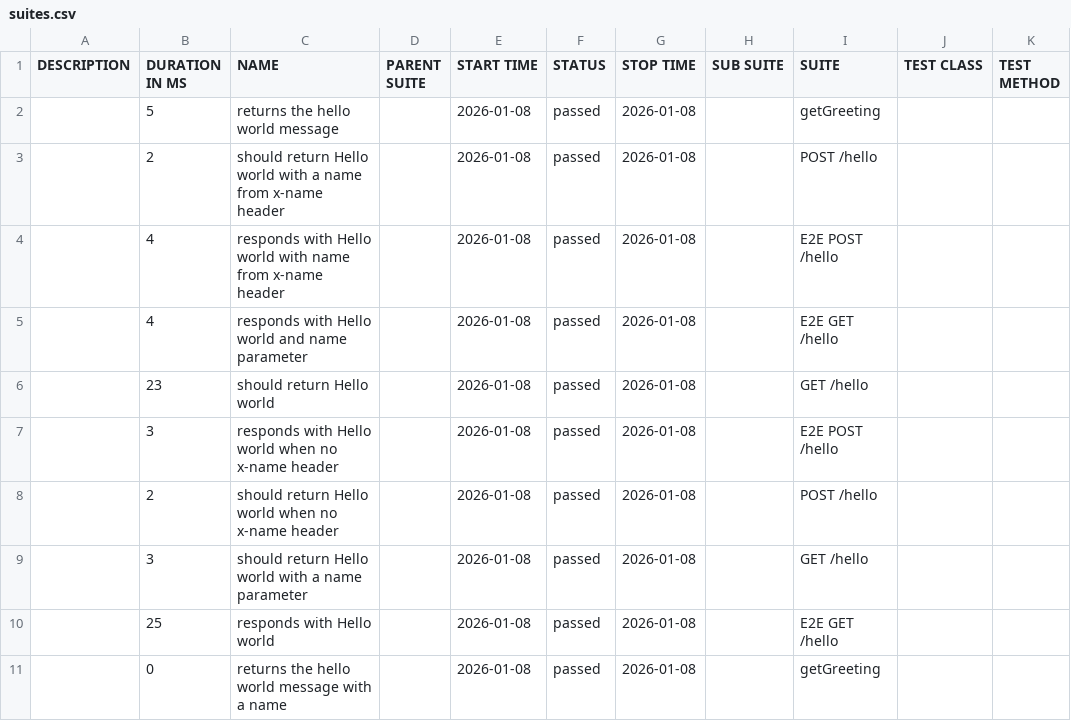
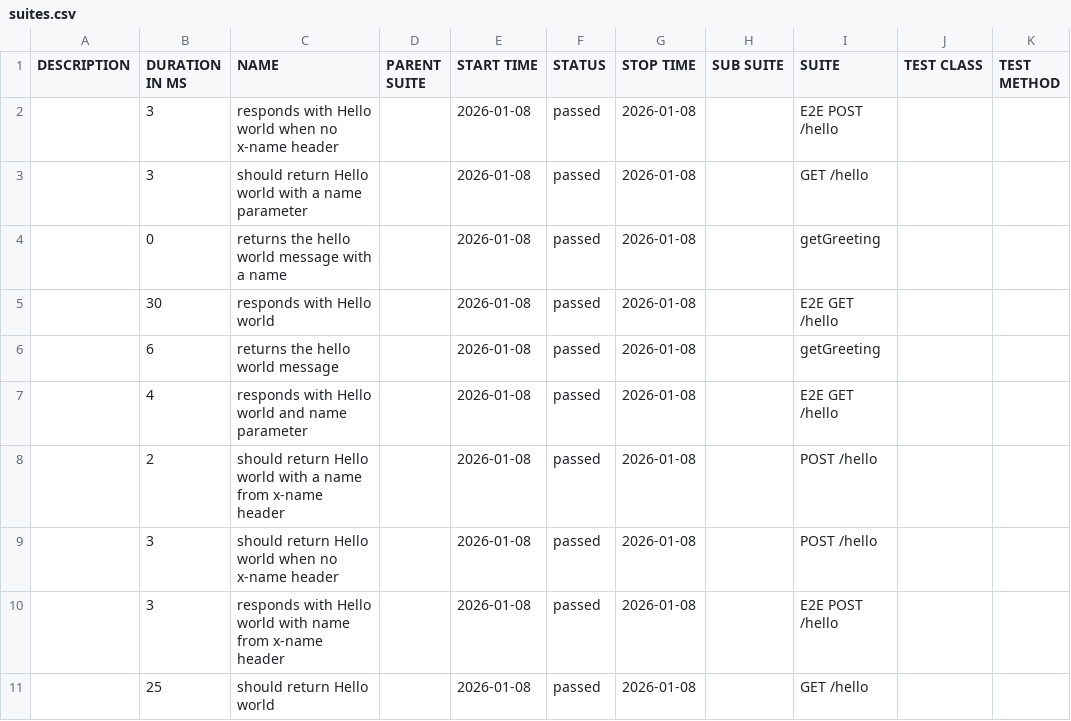
Before and after one commit to maxime67/cicd-tp, a CSV file: allure-report/data/suites.csv, drawn as a sheet.

```diff
--- a/allure-report/data/suites.csv
+++ b/allure-report/data/suites.csv
@@ -1,11 +1,11 @@
 "DESCRIPTION","DURATION IN MS","NAME","PARENT SUITE","START TIME","STATUS","STOP TIME","SUB SUITE","SUITE","TEST CLASS","TEST METHOD"
-"","5","returns the hello world message","","2026-01-08","passed","2026-01-08","","getGreeting","",""
+"","3","responds with Hello world when no x-name header","","2026-01-08","passed","2026-01-08","","E2E POST /hello","",""
+"","3","should return Hello world with a name parameter","","2026-01-08","passed","2026-01-08","","GET /hello","",""
+"","0","returns the hello world message with a name","","2026-01-08","passed","2026-01-08","","getGreeting","",""
+"","30","responds with Hello world","","2026-01-08","passed","2026-01-08","","E2E GET /hello","",""
+"","6","returns the hello world message","","2026-01-08","passed","2026-01-08","","getGreeting","",""
+"","4","responds with Hello world and name parameter","","2026-01-08","passed","2026-01-08","","E2E GET /hello","",""
 "","2","should return Hello world with a name from x-name header","","2026-01-08","passed","2026-01-08","","POST /hello","",""
-"","4","responds with Hello world with name from x-name header","","2026-01-08","passed","2026-01-08","","E2E POST /hello","",""
-"","4","responds with Hello world and name parameter","","2026-01-08","passed","2026-01-08","","E2E GET /hello","",""
-"","23","should return Hello world","","2026-01-08","passed","2026-01-08","","GET /hello","",""
-"","3","responds with Hello world when no x-name header","","2026-01-08","passed","2026-01-08","","E2E POST /hello","",""
-"","2","should return Hello world when no x-name header","","2026-01-08","passed","2026-01-08","","POST /hello","",""
-"","3","should return Hello world with a name parameter","","2026-01-08","passed","2026-01-08","","GET /hello","",""
-"","25","responds with Hello world","","2026-01-08","passed","2026-01-08","","E2E GET /hello","",""
-"","0","returns the hello world message with a name","","2026-01-08","passed","2026-01-08","","getGreeting","",""
+"","3","should return Hello world when no x-name header","","2026-01-08","passed","2026-01-08","","POST /hello","",""
+"","3","responds with Hello world with name from x-name header","","2026-01-08","passed","2026-01-08","","E2E POST /hello","",""
+"","25","should return Hello world","","2026-01-08","passed","2026-01-08","","GET /hello","",""
```
Also changed, not shown: 35 other files.
